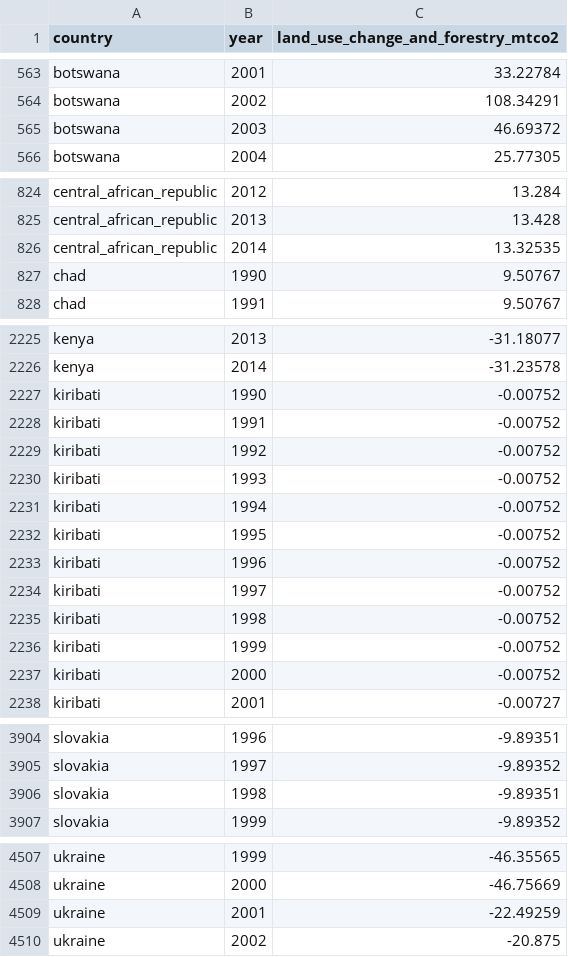
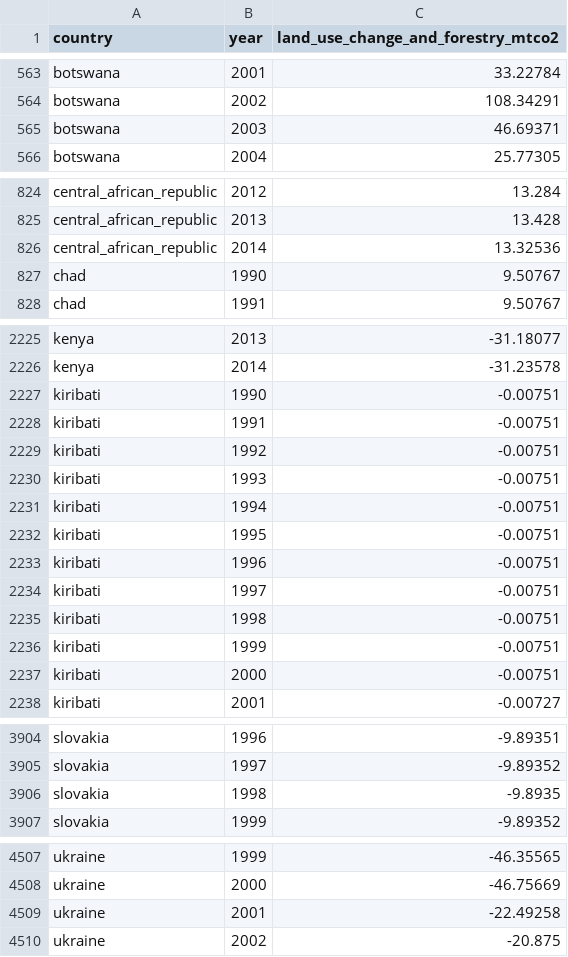
Before and after one commit to open-numbers/ddf--cait--historical_emissions, a CSV file: ddf--datapoints--land_use_change_and_forestry_mtco2--by--country--year.csv, drawn as a sheet; only a part is shown, gaps mark what is left out.

```diff
--- a/ddf--datapoints--land_use_change_and_forestry_mtco2--by--country--year.csv
+++ b/ddf--datapoints--land_use_change_and_forestry_mtco2--by--country--year.csv
@@ -564,3 +564,3 @@ botswana,2001,33.22784
 botswana,2002,108.34291
-botswana,2003,46.69372
+botswana,2003,46.69371
 botswana,2004,25.77305
@@ -825,3 +825,3 @@ central_african_republic,2012,13.284
 central_african_republic,2013,13.428
-central_african_republic,2014,13.32535
+central_african_republic,2014,13.32536
 chad,1990,9.50767
@@ -2226,13 +2226,13 @@ kenya,2013,-31.18077
 kenya,2014,-31.23578
-kiribati,1990,-0.00752
-kiribati,1991,-0.00752
-kiribati,1992,-0.00752
-kiribati,1993,-0.00752
-kiribati,1994,-0.00752
-kiribati,1995,-0.00752
-kiribati,1996,-0.00752
-kiribati,1997,-0.00752
-kiribati,1998,-0.00752
-kiribati,1999,-0.00752
-kiribati,2000,-0.00752
+kiribati,1990,-0.00751
+kiribati,1991,-0.00751
+kiribati,1992,-0.00751
+kiribati,1993,-0.00751
+kiribati,1994,-0.00751
+kiribati,1995,-0.00751
+kiribati,1996,-0.00751
+kiribati,1997,-0.00751
+kiribati,1998,-0.00751
+kiribati,1999,-0.00751
+kiribati,2000,-0.00751
 kiribati,2001,-0.00727
@@ -3905,3 +3905,3 @@ slovakia,1996,-9.89351
 slovakia,1997,-9.89352
-slovakia,1998,-9.89351
+slovakia,1998,-9.8935
 slovakia,1999,-9.89352
@@ -4508,3 +4508,3 @@ ukraine,1999,-46.35565
 ukraine,2000,-46.75669
-ukraine,2001,-22.49259
+ukraine,2001,-22.49258
 ukraine,2002,-20.875
```
Also changed, not shown: ddf--datapoints--energy_mtco2e--by--country--year.csv, ddf--datapoints--gdp_ppp_million_intl_2011--by--country--year.csv, 12 other files.
